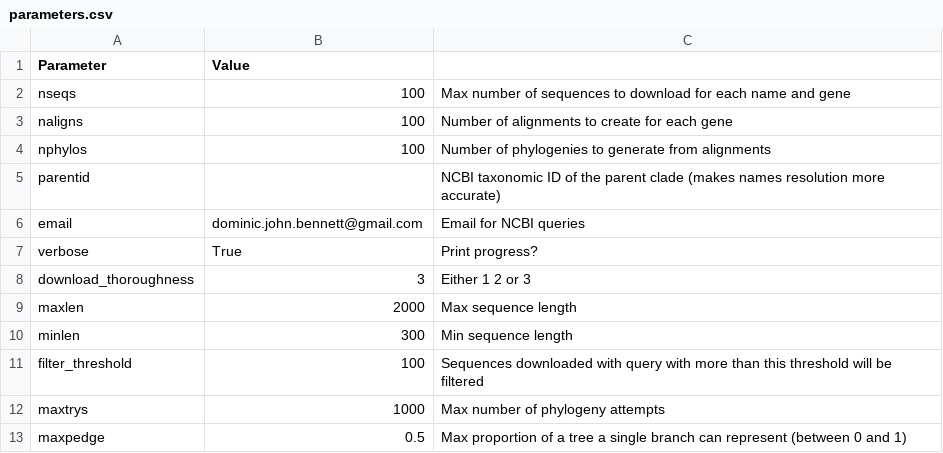
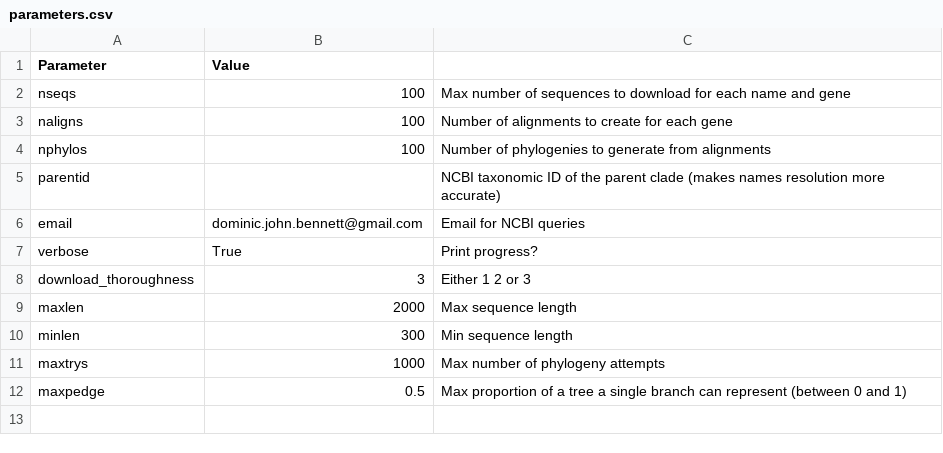
Before and after one commit to DomBennett/pG-lt, a CSV file: parameters.csv, drawn as a sheet.

```diff
--- a/parameters.csv
+++ b/parameters.csv
@@ -10,3 +10,2 @@ maxlen,2000,Max sequence length
 minlen,300,Min sequence length
-filter_threshold,100,Sequences downloaded with query with more than this threshold will be filtered
 maxtrys,1000,Max number of phylogeny attempts
```
Also changed, not shown: gene_parameters.csv, 6 other files.
